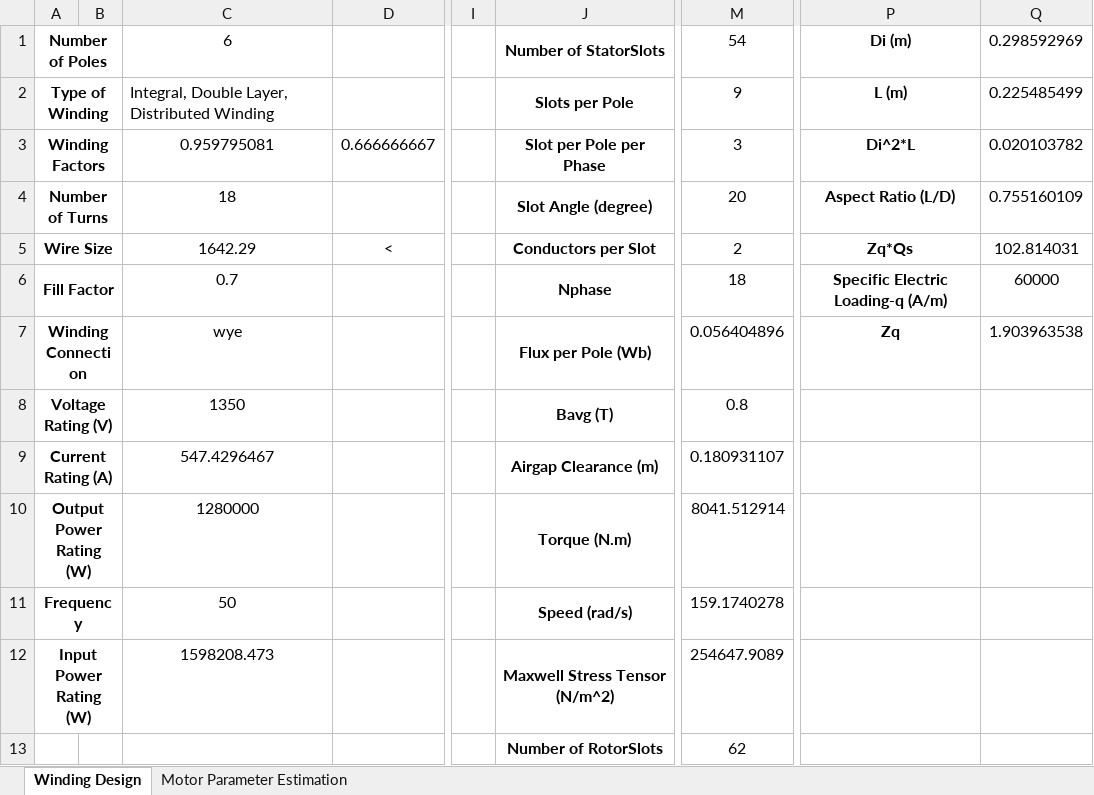
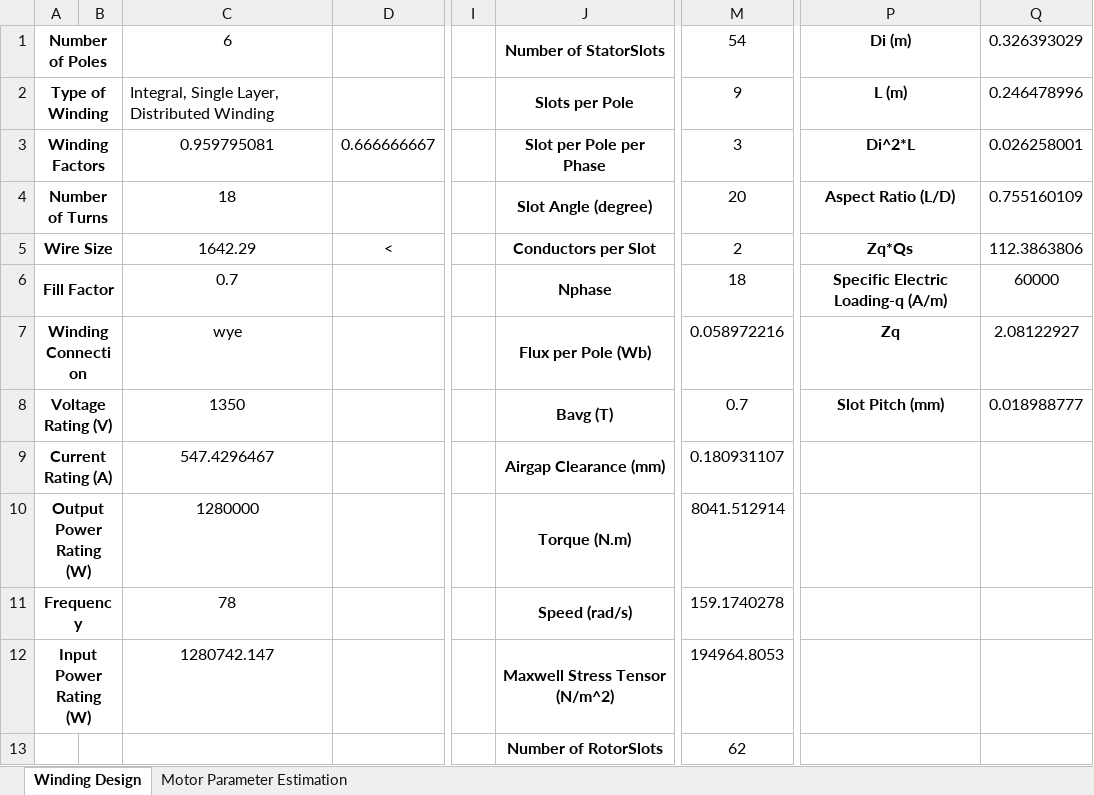
Before and after one commit to Chnydr/EE564, an Excel workbook: Project 3/Traction Motor Design.xlsx, sheet Winding Design, drawn as a sheet; only a part is shown, gaps mark what is left out; values as stored, in another font and other column widths than the file's, no borders; charts and pictures not drawn; the diff names each change by its address in the sheet, - before the commit and + after, or states it on an @@ line.

```diff
--- a/Project 3/Traction Motor Design.xlsx (sheet Winding Design)
+++ b/Project 3/Traction Motor Design.xlsx (sheet Winding Design)
-Q1: 0.298592969
+Q1: 0.326393029
-C2: Integral, Double Layer, Distributed Winding
+C2: Integral, Single Layer, Distributed Winding
-Q2: 0.225485499
+Q2: 0.246478996
-Q3: 0.020103782
+Q3: 0.026258001
-Q5: 102.814031
+Q5: 112.3863806
-M7: 0.056404896
+M7: 0.058972216
-Q7: 1.903963538
+Q7: 2.08122927
-M8: 0.8
+M8: 0.7
-P8: (empty)
+P8: Slot Pitch (mm)
-Q8: (empty)
+Q8: 0.018988777
-J9: Airgap Clearance (m)
+J9: Airgap Clearance (mm)
-C11: 50
+C11: 78
-C12: 1598208.473
+C12: 1280742.147
-M12: 254647.9089
+M12: 194964.8053
```
Also changed, not shown: sheet Motor Parameter Estimation, formulas that keep their value, 17 other files.
